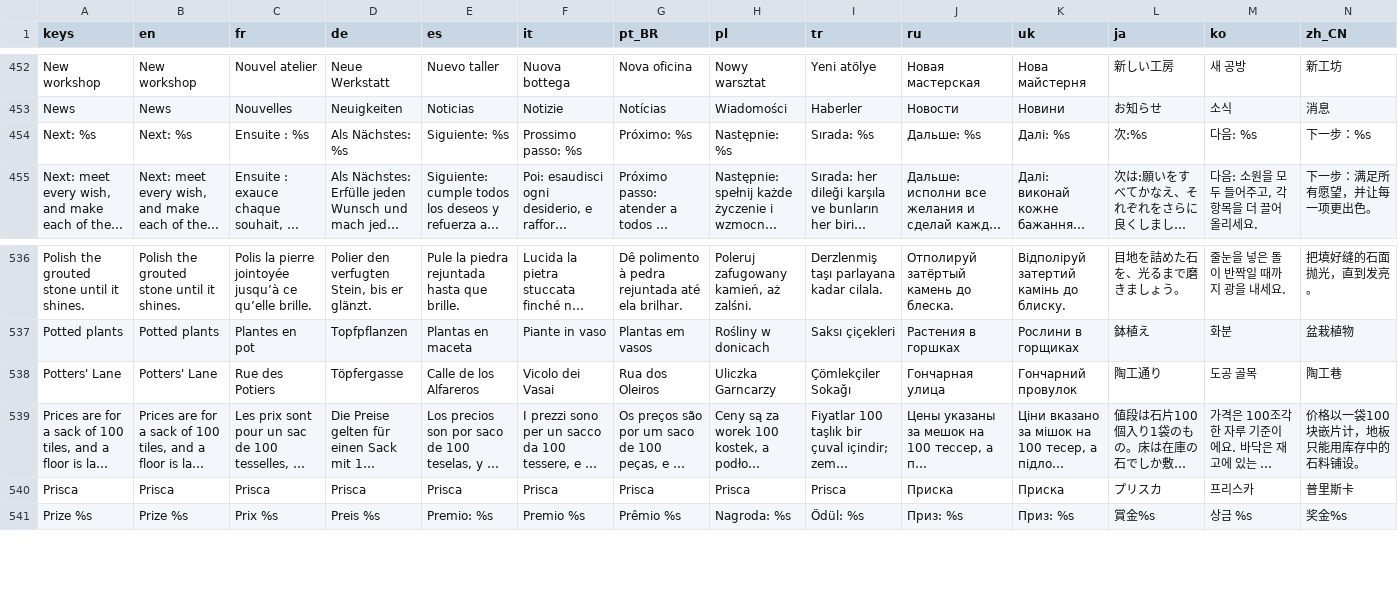
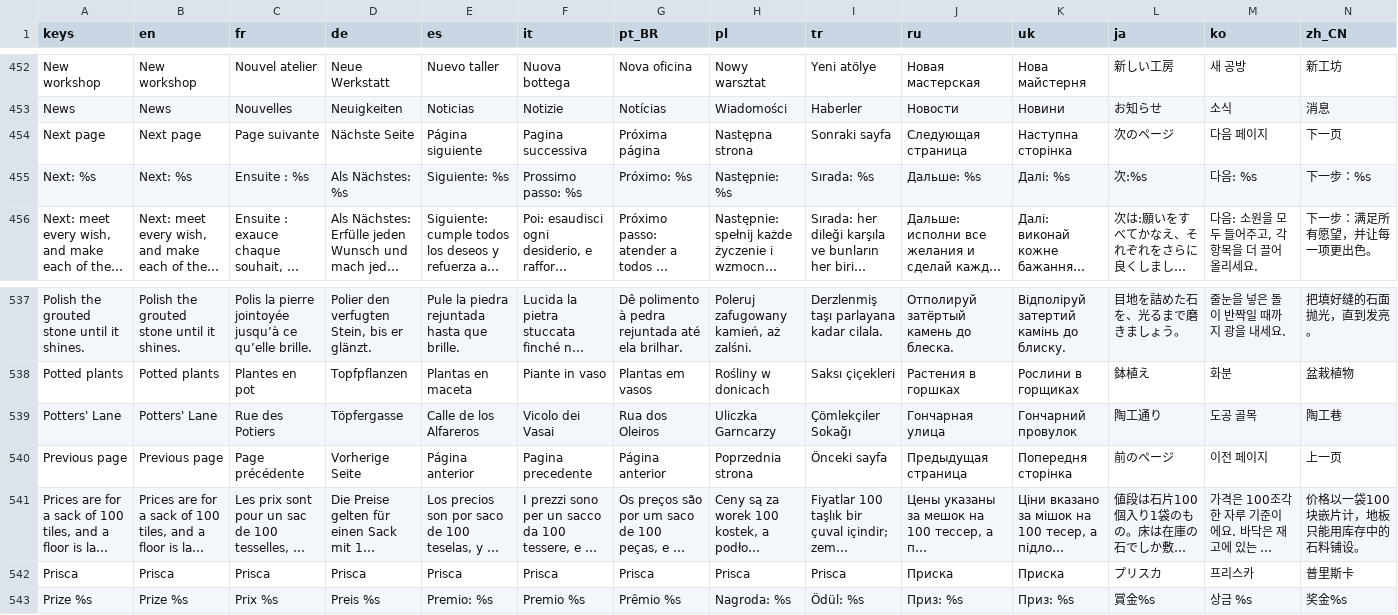
Before and after one commit to Evan260/Mosaicus-Maximus, a CSV file: game/translations/strings.csv, drawn as a sheet; only a part is shown, gaps mark what is left out; long unchanged cells end in …; rows hold the shown columns only; the diff names each change by its address in the sheet, - before the commit and + after, or states it on an @@ line.

```diff
--- a/game/translations/strings.csv
+++ b/game/translations/strings.csv
+row 454: Next page | Next page | Page suivante | Nächste Seite | Página siguiente | Pagina successiva | Próxima página | Następna strona | Sonraki sayfa | Следующая страница | Наступна сторінка | 次のページ | 다음 페이지 | 下一页
+row 540: Previous page | Previous page | Page précédente | Vorherige Seite | Página anterior | Pagina precedente | Página anterior | Poprzednia strona | Önceki sayfa | Предыдущая страница | Попередня сторінка | 前のページ | 이전 페이지 | 上一页
```
Also changed, not shown: 21 other files.
